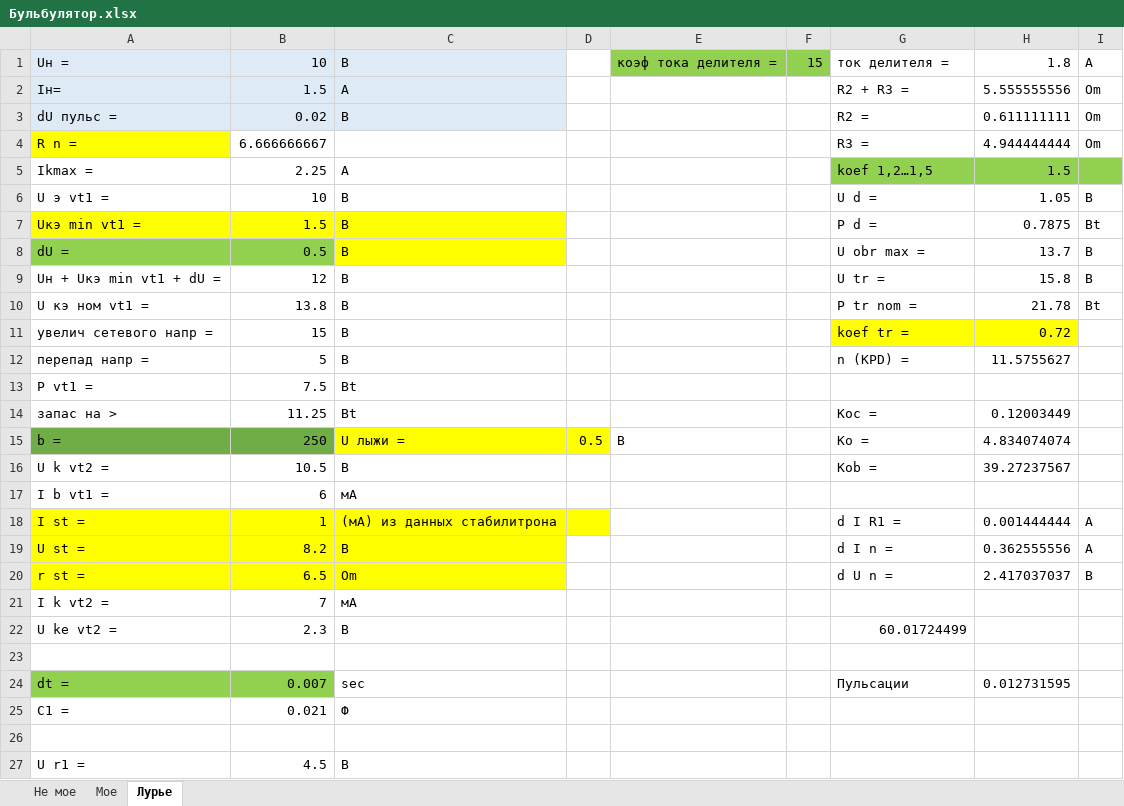
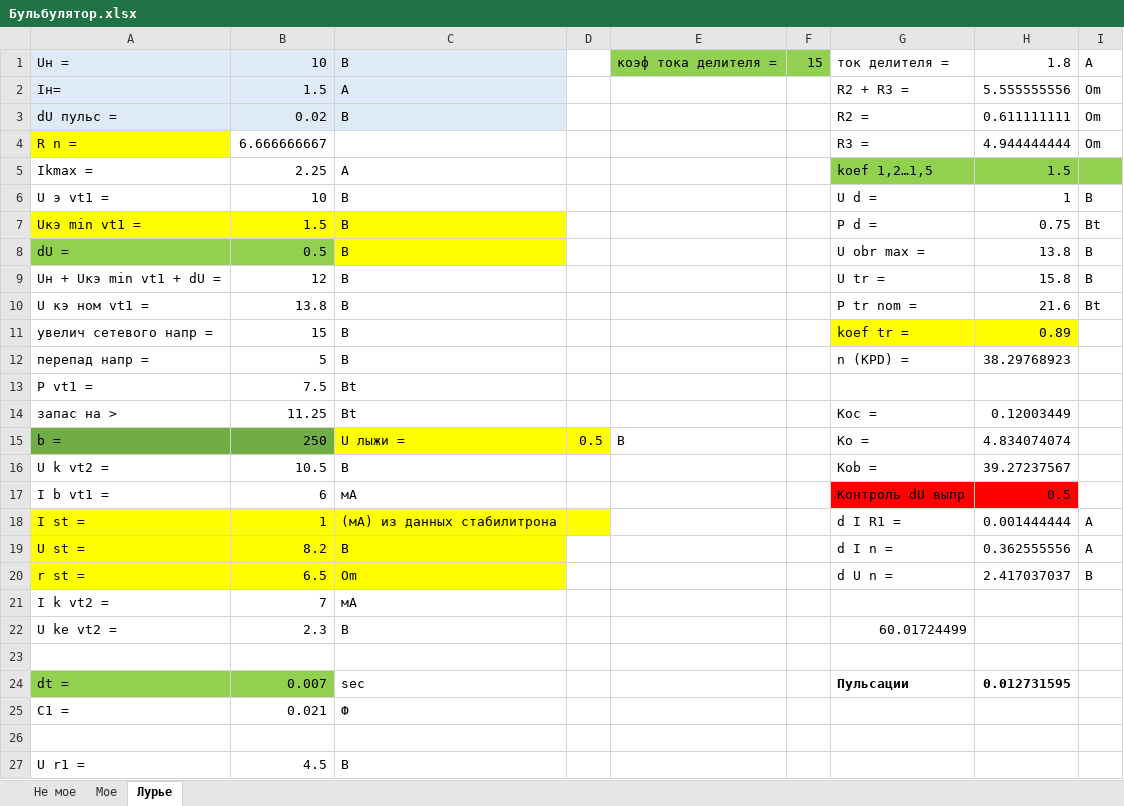
Before and after one commit to Hlebnica/Computational-methods, an Excel workbook: Курсовая Электроника/Бульбулятор.xlsx, sheet Лурье, drawn as a sheet; only a part is shown; values as stored, in another font and other column widths than the file's, no borders; the diff names each change by its address in the sheet, - before the commit and + after, or states it on an @@ line.

```diff
--- a/Курсовая Электроника/Бульбулятор.xlsx (sheet Лурье)
+++ b/Курсовая Электроника/Бульбулятор.xlsx (sheet Лурье)
-H6: 1.05
+H6: 1
-H7: 0.7875
+H7: 0.75
-H8: 13.7
+H8: 13.8
-H10: 21.78
+H10: 21.6
-H11: 0.72
+H11: 0.89
-H12: 11.5755627
+H12: 38.29768923
-G17: (empty)
+G17: Контроль dU выпр
-G17:H17 fill: none
+G17:H17 fill: #FF0000
-H17: (empty)
+H17: 0.5
-G24:H24 bold: off
+G24:H24 bold: on
```
Also changed, not shown: 1 other file.
